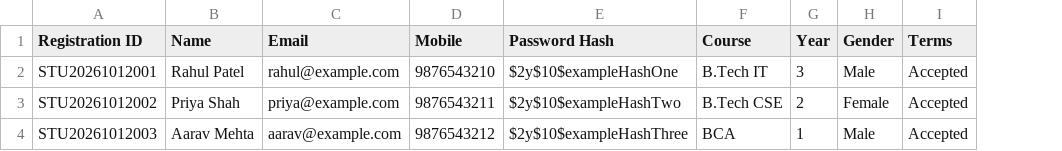
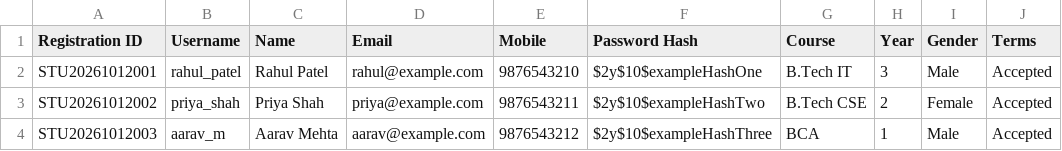
Before and after one commit to avipatel07/Student-Hub, a CSV file: data/registrations.csv, drawn as a sheet; only a part is shown; the diff names each change by its address in the sheet, - before the commit and + after, or states it on an @@ line.

Commit message:
Completed Practical 9 - Secure User Registration using MySQLi

```diff
--- a/data/registrations.csv
+++ b/data/registrations.csv
+column B (Username), rows 2-4: rahul_patel | priya_shah | aarav_m
```
Also changed, not shown: 11 other files.
